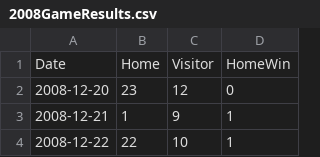
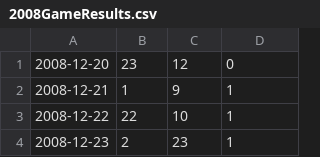
Before and after one commit to MapleMan23/ai2project, a CSV file: data/2008GameResults.csv, drawn as a sheet; only a part is shown; the shorter side is filled out with more unchanged rows; the diff names each change by its address in the sheet, - before the commit and + after, or states it on an @@ line.

```diff
--- a/data/2008GameResults.csv
+++ b/data/2008GameResults.csv
-row 1: Date | Home | Visitor | HomeWin
```
Also changed, not shown: data/2009GameResults.csv, data/2010GameResults.csv, 12 other files.
